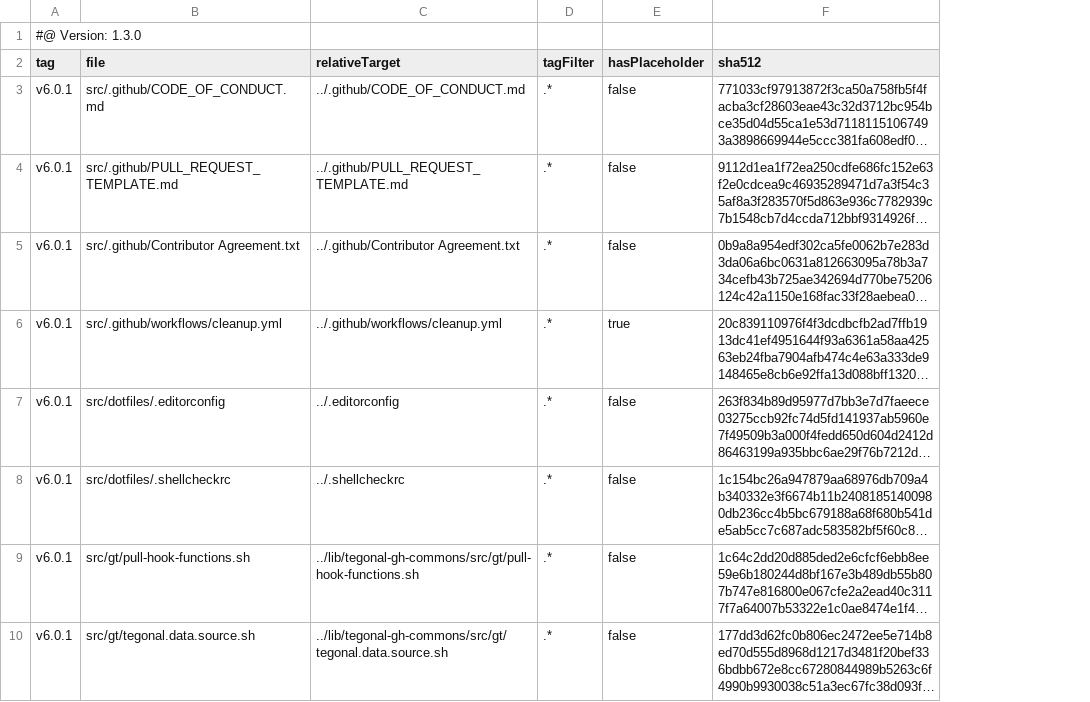
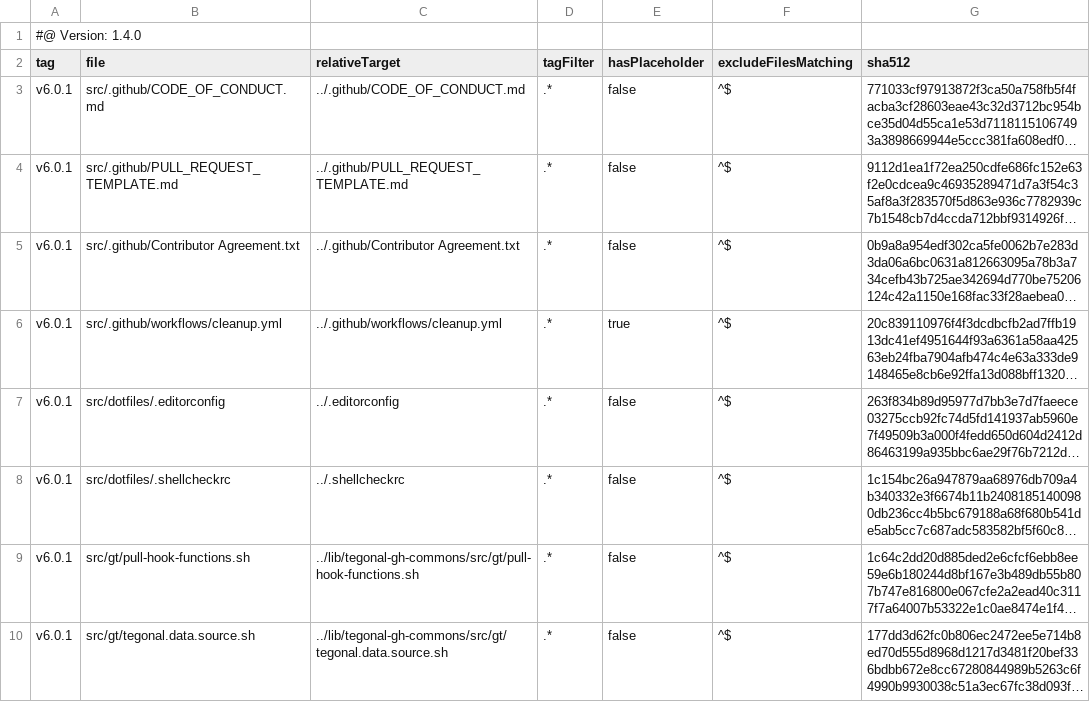
Before and after one commit to tegonal/cohiva, a TSV file: .gt/remotes/tegonal-gh-commons/pulled.tsv, drawn as a sheet; long unchanged cells end in …; the diff names each change by its address in the sheet, - before the commit and + after, or states it on an @@ line.

Commit message:
update files of remote tegonal-gh-commons to version v6.0.1 via gt

```diff
--- a/.gt/remotes/tegonal-gh-commons/pulled.tsv
+++ b/.gt/remotes/tegonal-gh-commons/pulled.tsv
+column F (excludeFilesMatching), rows 3-10: all ^$
-A1 (tag): #@ Version: 1.3.0
+A1 (tag): #@ Version: 1.4.0
```
